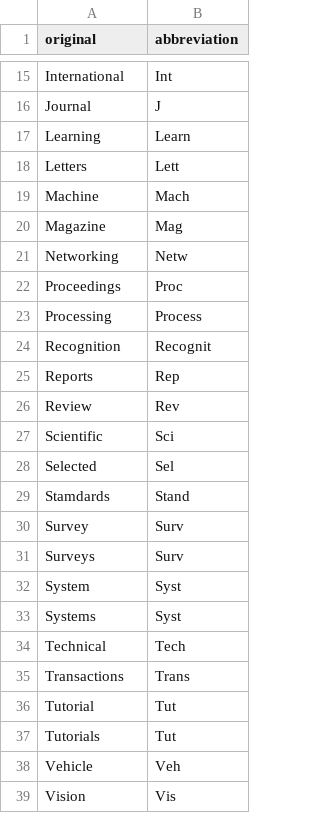
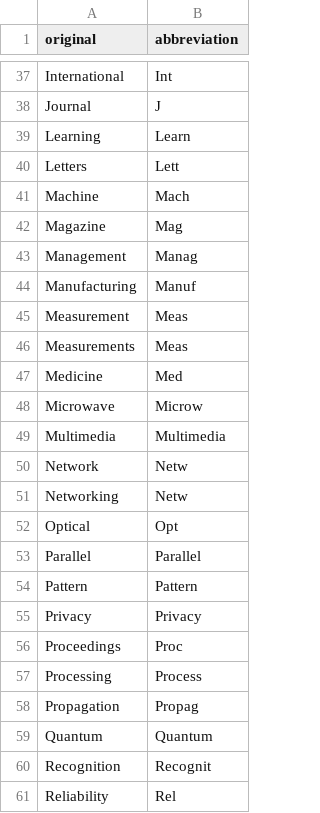
Before and after one commit to Omi031/journal_abbreviation, a CSV file: python/jo_abb.csv, drawn as a sheet; only a part is shown, gaps mark what is left out; the shorter side is filled out with more unchanged rows; the diff covers the shown part only.

```diff
--- a/python/jo_abb.csv
+++ b/python/jo_abb.csv
@@ -20,5 +42,20 @@ Machine,Mach
 Magazine,Mag
+Management,Manag
+Manufacturing,Manuf
+Measurement,Meas
+Measurements,Meas
+Medicine,Med
+Microwave,Microw
+Multimedia,Multimedia
+Network,Netw
 Networking,Netw
+Optical,Opt
+Parallel,Parallel
+Pattern,Pattern
+Privacy,Privacy
 Proceedings,Proc
 Processing,Process
+Propagation,Propag
+Quantum,Quantum
 Recognition,Recognit
+Reliability,Rel
```
Also changed, not shown: 36 added rows elsewhere in this file, journal-abbreviation-gui/data/jo_abb.csv, 2 other files.
